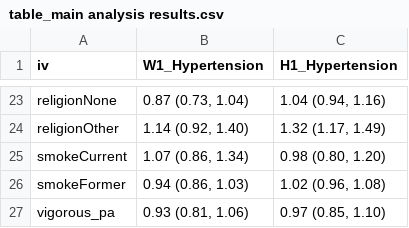
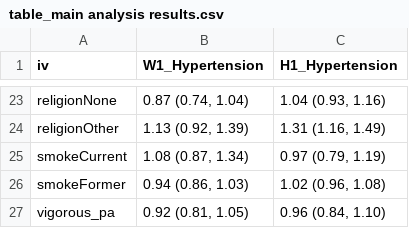
Before and after one commit to jvargh7/g2aging_family, a CSV file: elsa/table_main analysis results.csv, drawn as a sheet; only a part is shown, gaps mark what is left out; the diff covers the shown part only; the diff names each change by its address in the sheet, - before the commit and + after, or states it on an @@ line.

```diff
--- a/elsa/table_main analysis results.csv
+++ b/elsa/table_main analysis results.csv
-B23 (W1_Hypertension): 0.87 (0.73, 1.04)
+B23 (W1_Hypertension): 0.87 (0.74, 1.04)
-C23 (H1_Hypertension): 1.04 (0.94, 1.16)
+C23 (H1_Hypertension): 1.04 (0.93, 1.16)
-B24 (W1_Hypertension): 1.14 (0.92, 1.40)
+B24 (W1_Hypertension): 1.13 (0.92, 1.39)
-C24 (H1_Hypertension): 1.32 (1.17, 1.49)
+C24 (H1_Hypertension): 1.31 (1.16, 1.49)
-B25 (W1_Hypertension): 1.07 (0.86, 1.34)
+B25 (W1_Hypertension): 1.08 (0.87, 1.34)
-C25 (H1_Hypertension): 0.98 (0.80, 1.20)
+C25 (H1_Hypertension): 0.97 (0.79, 1.19)
-B27 (W1_Hypertension): 0.93 (0.81, 1.06)
+B27 (W1_Hypertension): 0.92 (0.81, 1.05)
-C27 (H1_Hypertension): 0.97 (0.85, 1.10)
+C27 (H1_Hypertension): 0.96 (0.84, 1.10)
```
Also changed, not shown: 32 edited cells elsewhere in this file, elsa/g2ae03_contrasts for poisson regression with multiple imputation.csv, elsa/g2ae03_poisson regression with multiple imputation.csv, 2 other files.
